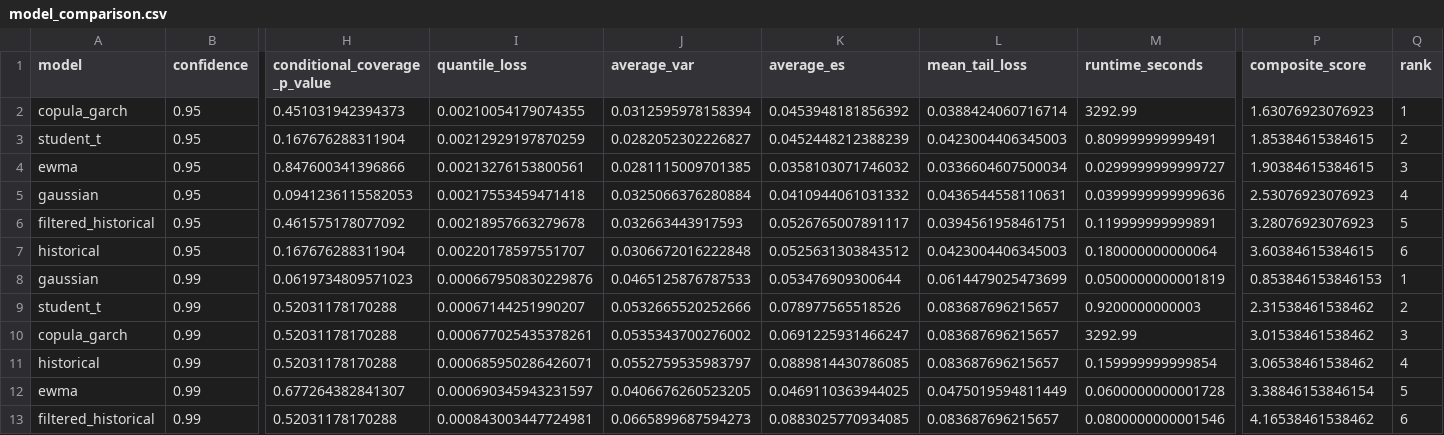
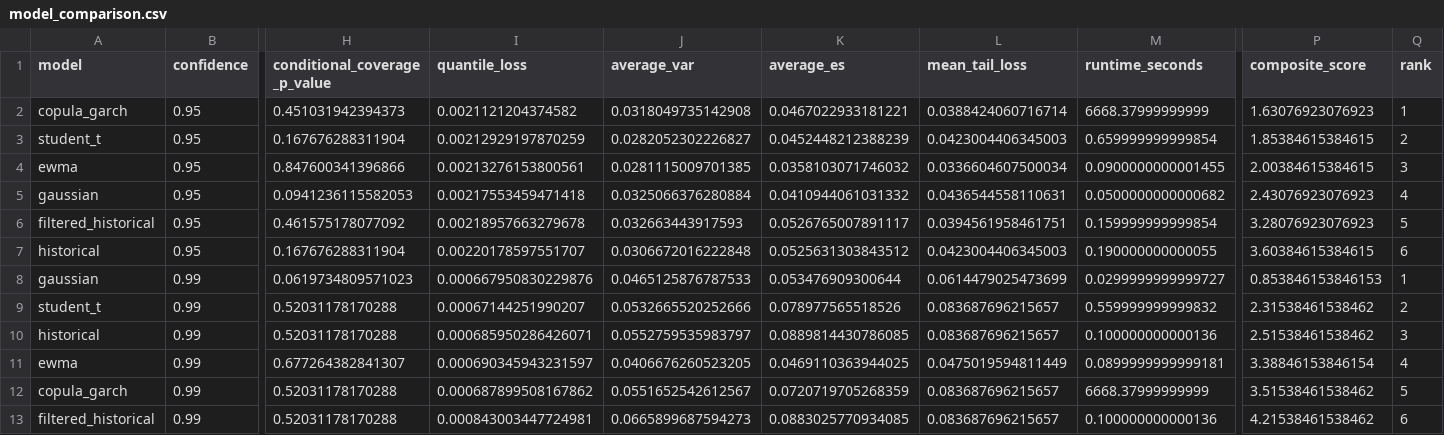
Before and after one commit to jiabin2001/portfolio-risk-analytics, a CSV file: outputs/tables/model_comparison.csv, drawn as a sheet; only a part is shown, gaps mark what is left out; removed rows and columns are numbered as before the commit, all else as after; rows hold the shown columns only; the diff names each change by its address in the sheet, - before the commit and + after, or states it on an @@ line.

```diff
--- a/outputs/tables/model_comparison.csv
+++ b/outputs/tables/model_comparison.csv
-I2 (quantile_loss): 0.00210054179074355
+I2 (quantile_loss): 0.0021121204374582
-J2 (average_var): 0.0312595978158394
+J2 (average_var): 0.0318049735142908
-K2 (average_es): 0.0453948181856392
+K2 (average_es): 0.0467022933181221
-M2 (runtime_seconds): 3292.99
+M2 (runtime_seconds): 6668.37999999999
-M3 (runtime_seconds): 0.809999999999491
+M3 (runtime_seconds): 0.659999999999854
-M4 (runtime_seconds): 0.0299999999999727
+M4 (runtime_seconds): 0.0900000000001455
-P4 (composite_score): 1.90384615384615
+P4 (composite_score): 2.00384615384615
-M5 (runtime_seconds): 0.0399999999999636
+M5 (runtime_seconds): 0.0500000000000682
-P5 (composite_score): 2.53076923076923
+P5 (composite_score): 2.43076923076923
-M6 (runtime_seconds): 0.119999999999891
+M6 (runtime_seconds): 0.159999999999854
-M7 (runtime_seconds): 0.180000000000064
+M7 (runtime_seconds): 0.190000000000055
-M8 (runtime_seconds): 0.0500000000001819
+M8 (runtime_seconds): 0.0299999999999727
-M9 (runtime_seconds): 0.9200000000003
+M9 (runtime_seconds): 0.559999999999832
-row 10: copula_garch | 0.99 | 0.52031178170288 | 0.000677025435378261 | 0.0535343700276002 | 0.0691225931466247 | 0.083687696215657 | 3292.99 | 3.01538461538462 | 3
-M10 (runtime_seconds): 0.159999999999854
+M10 (runtime_seconds): 0.100000000000136
-P10 (composite_score): 3.06538461538462
+P10 (composite_score): 2.51538461538462
-Q10 (rank): 4
+Q10 (rank): 3
-M11 (runtime_seconds): 0.0600000000001728
+M11 (runtime_seconds): 0.0899999999999181
-Q11 (rank): 5
+Q11 (rank): 4
+row 12: copula_garch | 0.99 | 0.52031178170288 | 0.000687899508167862 | 0.0551652542612567 | 0.0720719705268359 | 0.083687696215657 | 6668.37999999999 | 3.51538461538462 | 5
-M13 (runtime_seconds): 0.0800000000001546
+M13 (runtime_seconds): 0.100000000000136
-P13 (composite_score): 4.16538461538462
+P13 (composite_score): 4.21538461538462
```
Also changed, not shown: outputs/tables/current_baseline_risk.csv, outputs/tables/marginal_model_selection.csv, 50 other files.
